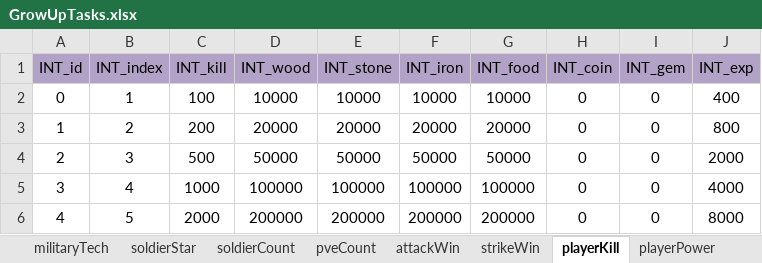
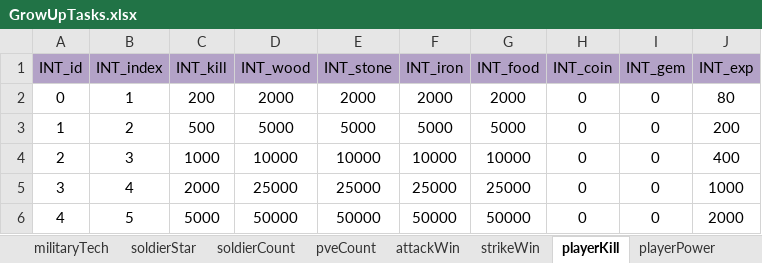
Before and after one commit to ModunZhang/kod_docs, an Excel workbook: datas/shared/GrowUpTasks.xlsx, sheet playerKill, drawn as a sheet; only a part is shown; values as stored, in another font and other column widths than the file's, no borders; the diff covers the shown part only; the diff names each change by its address in the sheet, - before the commit and + after, or states it on an @@ line.

```diff
--- a/datas/shared/GrowUpTasks.xlsx (sheet playerKill)
+++ b/datas/shared/GrowUpTasks.xlsx (sheet playerKill)
-C2 (INT_kill): 100
+C2 (INT_kill): 200
-D2 (INT_wood): 10000
+D2 (INT_wood): 2000
-E2 (INT_stone): 10000
+E2 (INT_stone): 2000
-F2 (INT_iron): 10000
+F2 (INT_iron): 2000
-G2 (INT_food): 10000
+G2 (INT_food): 2000
-J2 (INT_exp): 400
+J2 (INT_exp): 80
-C3 (INT_kill): 200
+C3 (INT_kill): 500
-D3 (INT_wood): 20000
+D3 (INT_wood): 5000
-E3 (INT_stone): 20000
+E3 (INT_stone): 5000
-F3 (INT_iron): 20000
+F3 (INT_iron): 5000
-G3 (INT_food): 20000
+G3 (INT_food): 5000
-J3 (INT_exp): 800
+J3 (INT_exp): 200
-C4 (INT_kill): 500
+C4 (INT_kill): 1000
-D4 (INT_wood): 50000
+D4 (INT_wood): 10000
-E4 (INT_stone): 50000
+E4 (INT_stone): 10000
-F4 (INT_iron): 50000
+F4 (INT_iron): 10000
-G4 (INT_food): 50000
+G4 (INT_food): 10000
-J4 (INT_exp): 2000
+J4 (INT_exp): 400
-C5 (INT_kill): 1000
+C5 (INT_kill): 2000
-D5 (INT_wood): 100000
+D5 (INT_wood): 25000
-E5 (INT_stone): 100000
+E5 (INT_stone): 25000
-F5 (INT_iron): 100000
+F5 (INT_iron): 25000
-G5 (INT_food): 100000
+G5 (INT_food): 25000
-J5 (INT_exp): 4000
+J5 (INT_exp): 1000
-C6 (INT_kill): 2000
+C6 (INT_kill): 5000
-D6 (INT_wood): 200000
+D6 (INT_wood): 50000
-E6 (INT_stone): 200000
+E6 (INT_stone): 50000
-F6 (INT_iron): 200000
+F6 (INT_iron): 50000
-G6 (INT_food): 200000
+G6 (INT_food): 50000
-J6 (INT_exp): 8000
+J6 (INT_exp): 2000
```
Also changed, not shown: 4 added rows and 30 edited cells elsewhere in this sheet, sheet playerPower, datas/shared/PlayerInitData.xlsx.
